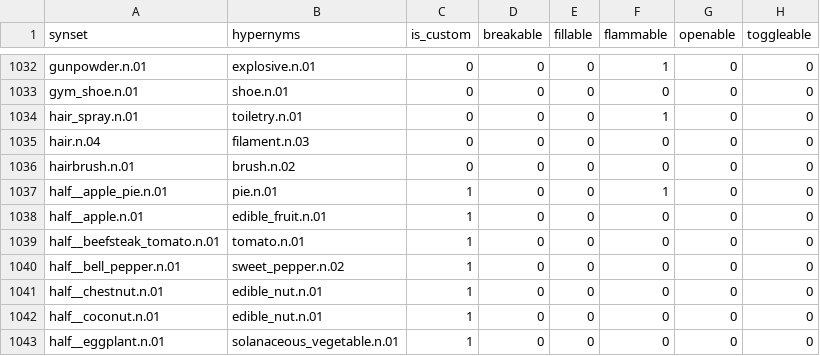
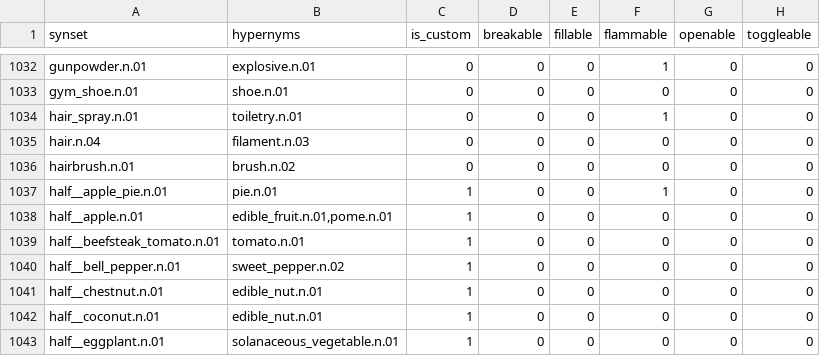
Before and after one commit to StanfordVL/OmniGibson, a CSV file: asset_pipeline/metadata/synset_property.csv, drawn as a sheet; only a part is shown, gaps mark what is left out; the diff covers the shown part only; the diff names each change by its address in the sheet, - before the commit and + after, or states it on an @@ line.

```diff
--- a/asset_pipeline/metadata/synset_property.csv
+++ b/asset_pipeline/metadata/synset_property.csv
-B1038 (hypernyms): edible_fruit.n.01
+B1038 (hypernyms): edible_fruit.n.01,pome.n.01
```
Also changed, not shown: 6 edited cells elsewhere in this file.
